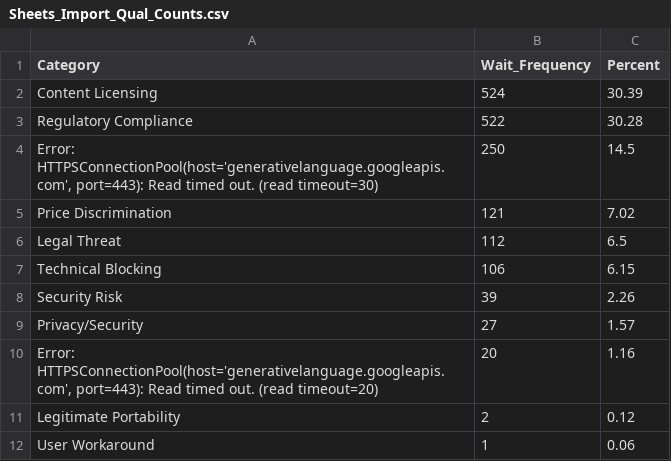
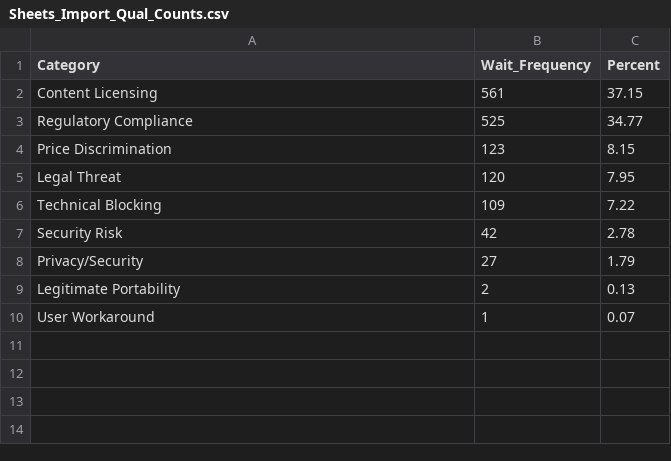
Before and after one commit to TimWeckbach/VPN-Data-Extraction-and-Analysis, a CSV file: Quantitative DATA/Sheets_Import_Qual_Counts.csv, drawn as a sheet.

```diff
--- a/Quantitative DATA/Sheets_Import_Qual_Counts.csv
+++ b/Quantitative DATA/Sheets_Import_Qual_Counts.csv
@@ -1,12 +1,10 @@
 Category,Wait_Frequency,Percent
-Content Licensing,524,30.39
-Regulatory Compliance,522,30.28
-"Error: HTTPSConnectionPool(host='generativelanguage.googleapis.com', port=443): Read timed out. (read timeout=30)",250,14.5
-Price Discrimination,121,7.02
-Legal Threat,112,6.5
-Technical Blocking,106,6.15
-Security Risk,39,2.26
-Privacy/Security,27,1.57
-"Error: HTTPSConnectionPool(host='generativelanguage.googleapis.com', port=443): Read timed out. (read timeout=20)",20,1.16
-Legitimate Portability,2,0.12
-User Workaround,1,0.06
+Content Licensing,561,37.15
+Regulatory Compliance,525,34.77
+Price Discrimination,123,8.15
+Legal Threat,120,7.95
+Technical Blocking,109,7.22
+Security Risk,42,2.78
+Privacy/Security,27,1.79
+Legitimate Portability,2,0.13
+User Workaround,1,0.07
```
Also changed, not shown: Quantitative DATA/Sheets_Import_Correlation.csv, Quantitative DATA/Sheets_Import_Qual_Timeline.csv, 10 other files.
